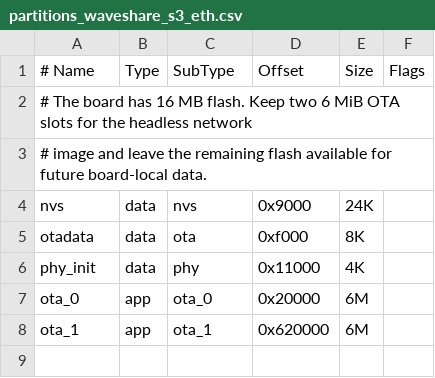
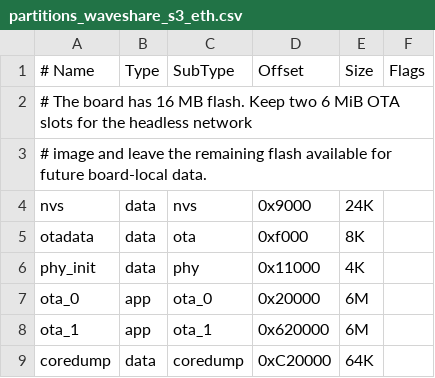
Before and after one commit to MaxRink/furble, a CSV file: partitions_waveshare_s3_eth.csv, drawn as a sheet.

```diff
--- a/partitions_waveshare_s3_eth.csv
+++ b/partitions_waveshare_s3_eth.csv
@@ -8 +8,2 @@ ota_0,    app,  ota_0,   0x20000,  6M,
 ota_1,    app,  ota_1,   0x620000, 6M,
+coredump, data, coredump, 0xC20000, 64K,
```
Also changed, not shown: partitions_two_ota_16m.csv, partitions_two_ota_8m.csv, 24 other files.
